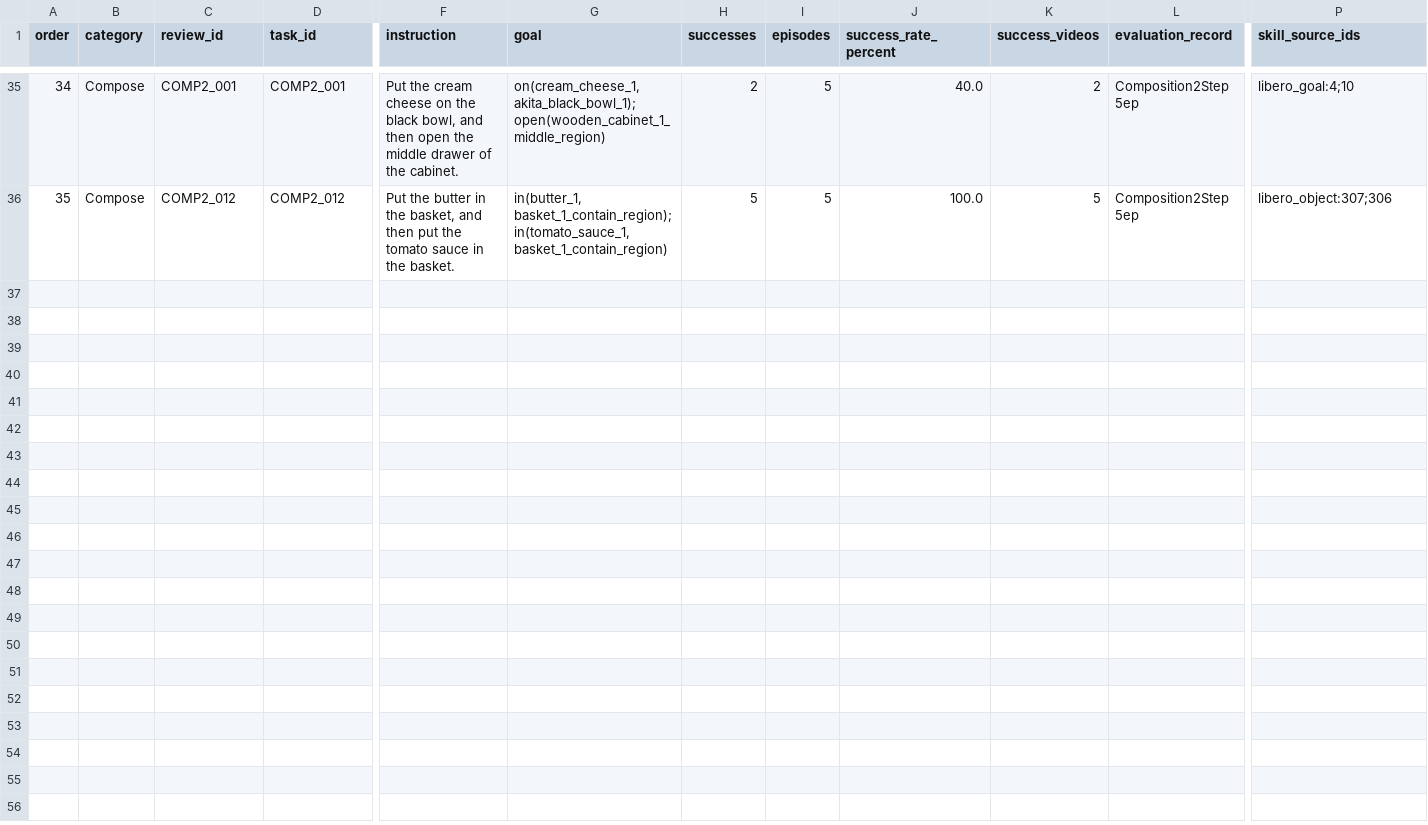
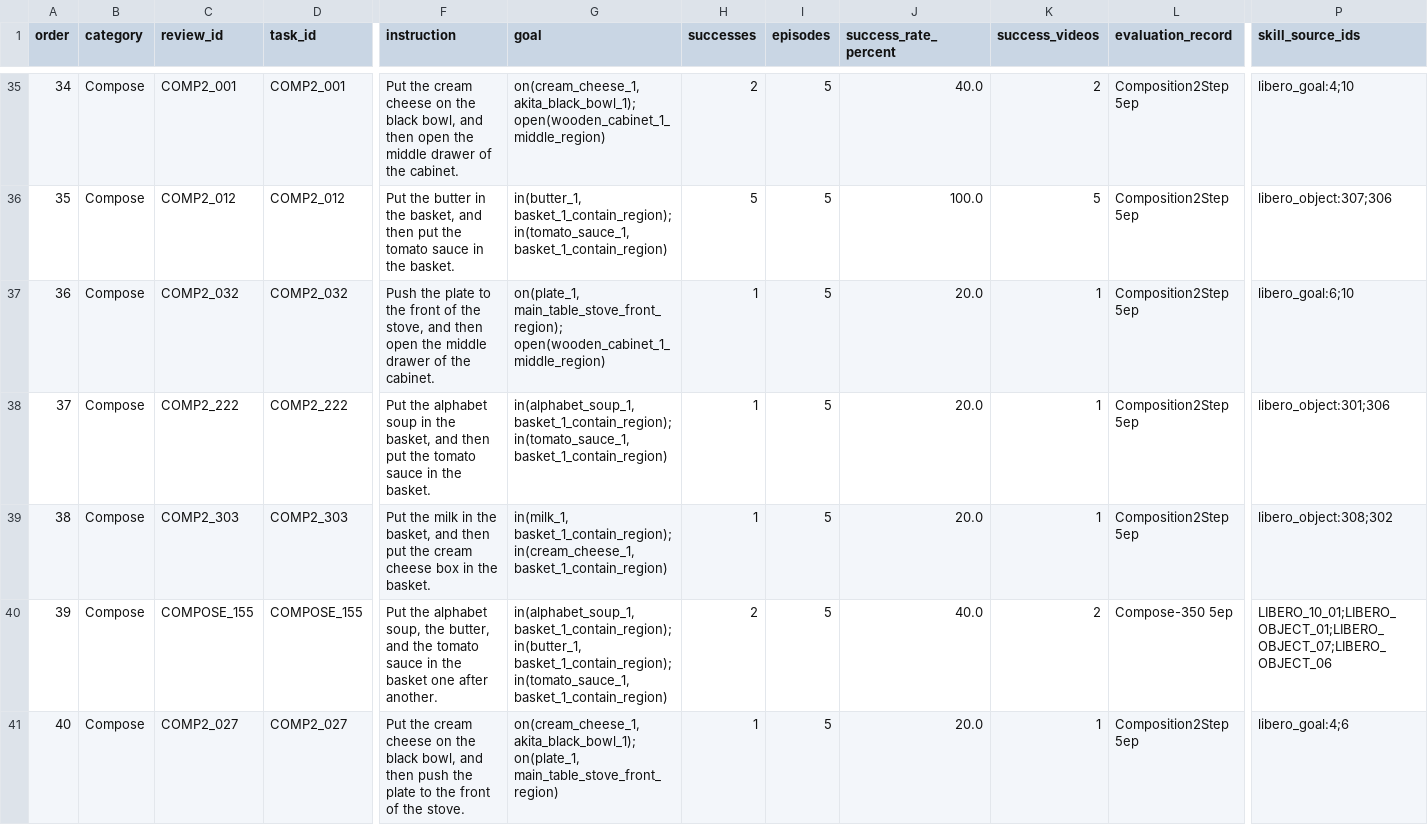
Before and after one commit to sglsh5688/RAIN, a TSV file: selected29/tasks.tsv, drawn as a sheet; only a part is shown, gaps mark what is left out; rows hold the shown columns only; the diff names each change by its address in the sheet, - before the commit and + after, or states it on an @@ line.

Commit message:
Add five confirmed tasks to Selected Compose

```diff
--- a/selected29/tasks.tsv
+++ b/selected29/tasks.tsv
+row 37: 36 | Compose | COMP2_032 | COMP2_032 | Push the plate to the front of the stove, and then open the middle drawer of the cabinet. | on(plate_1, main_table_stove_front_region); open(wooden_cabinet_1_middle_region) | 1 | 5 | 20.0 | 1 | Composition2Step 5ep | libero_goal:6;10
+row 38: 37 | Compose | COMP2_222 | COMP2_222 | Put the alphabet soup in the basket, and then put the tomato sauce in the basket. | in(alphabet_soup_1, basket_1_contain_region); in(tomato_sauce_1, basket_1_contain_region) | 1 | 5 | 20.0 | 1 | Composition2Step 5ep | libero_object:301;306
+row 39: 38 | Compose | COMP2_303 | COMP2_303 | Put the milk in the basket, and then put the cream cheese box in the basket. | in(milk_1, basket_1_contain_region); in(cream_cheese_1, basket_1_contain_region) | 1 | 5 | 20.0 | 1 | Composition2Step 5ep | libero_object:308;302
+row 40: 39 | Compose | COMPOSE_155 | COMPOSE_155 | Put the alphabet soup, the butter, and the tomato sauce in the basket one after another. | in(alphabet_soup_1, basket_1_contain_region); in(butter_1, basket_1_contain_region); in(tomato_sauce_1, basket_1_contain_region) | 2 | 5 | 40.0 | 2 | Compose-350 5ep | LIBERO_10_01;LIBERO_OBJECT_01;LIBERO_OBJECT_07;LIBERO_OBJECT_06
+row 41: 40 | Compose | COMP2_027 | COMP2_027 | Put the cream cheese on the black bowl, and then push the plate to the front of the stove. | on(cream_cheese_1, akita_black_bowl_1); on(plate_1, main_table_stove_front_region) | 1 | 5 | 20.0 | 1 | Composition2Step 5ep | libero_goal:4;6
```
Also changed, not shown: 52 other files.
